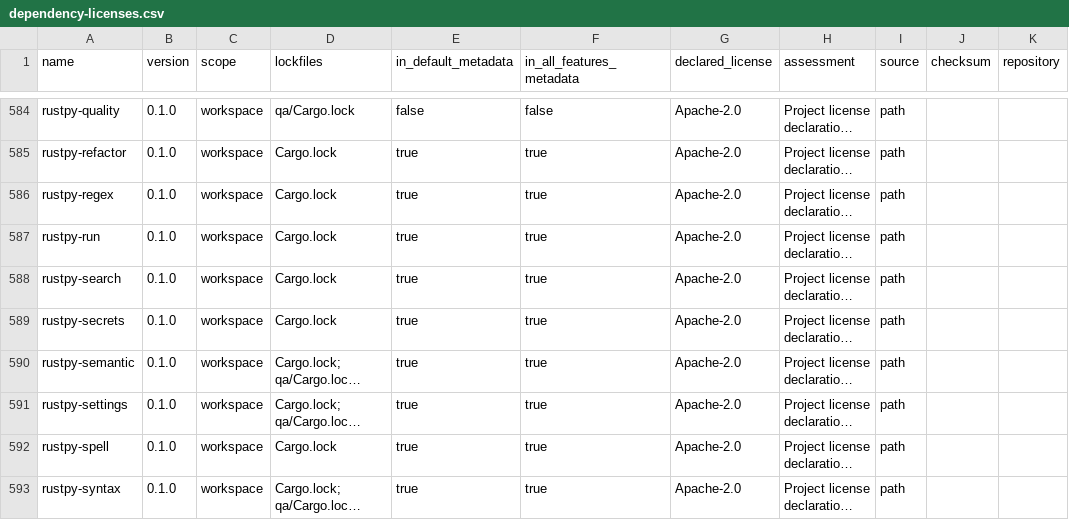
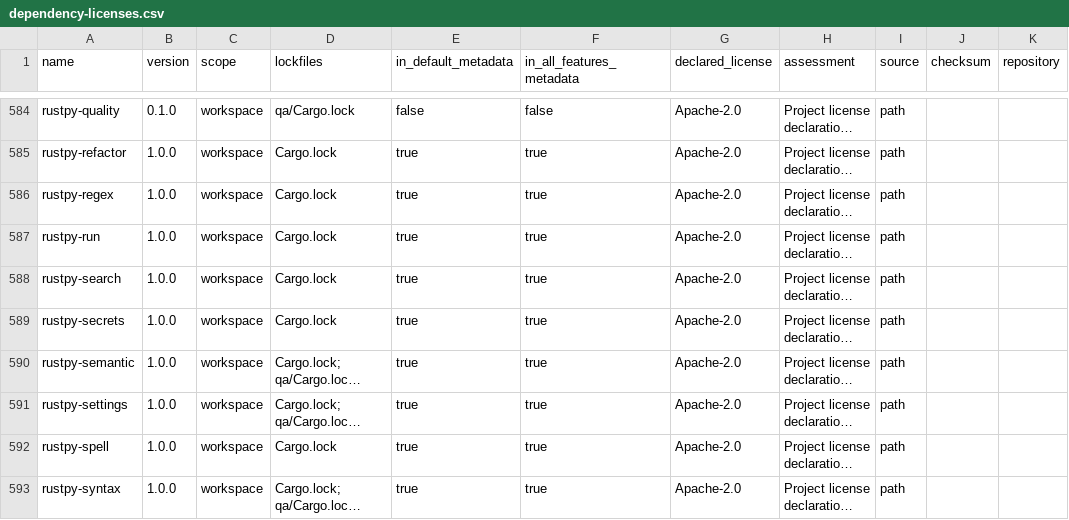
Before and after one commit to themuddfamily/rustpy, a CSV file: docs/dependency-licenses.csv, drawn as a sheet; only a part is shown, gaps mark what is left out; long unchanged cells end in …; the diff covers the shown part only; the diff names each change by its address in the sheet, - before the commit and + after, or states it on an @@ line.

```diff
--- a/docs/dependency-licenses.csv
+++ b/docs/dependency-licenses.csv
-B585:B593 (version): 0.1.0
+B585:B593 (version): 1.0.0
```
Also changed, not shown: 47 edited cells elsewhere in this file, 18 other files.
